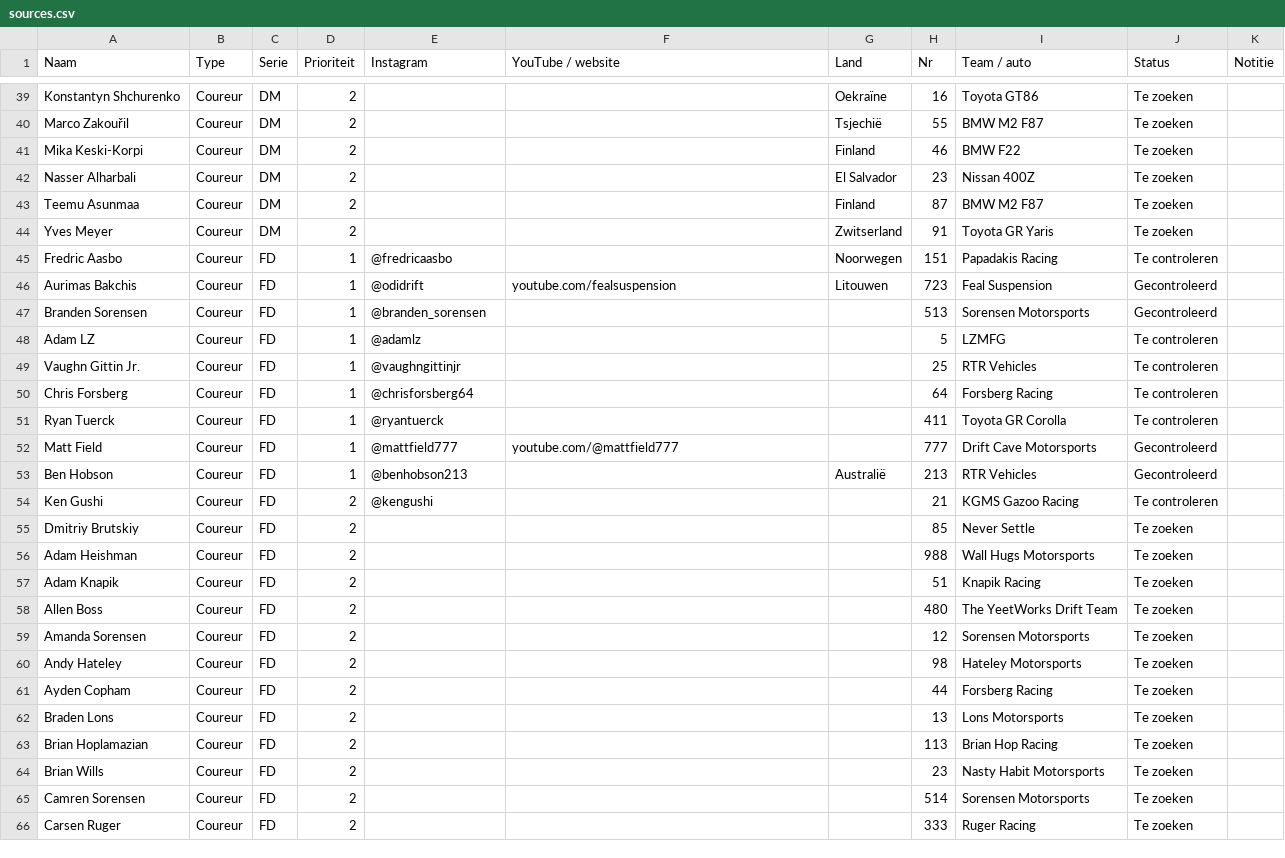
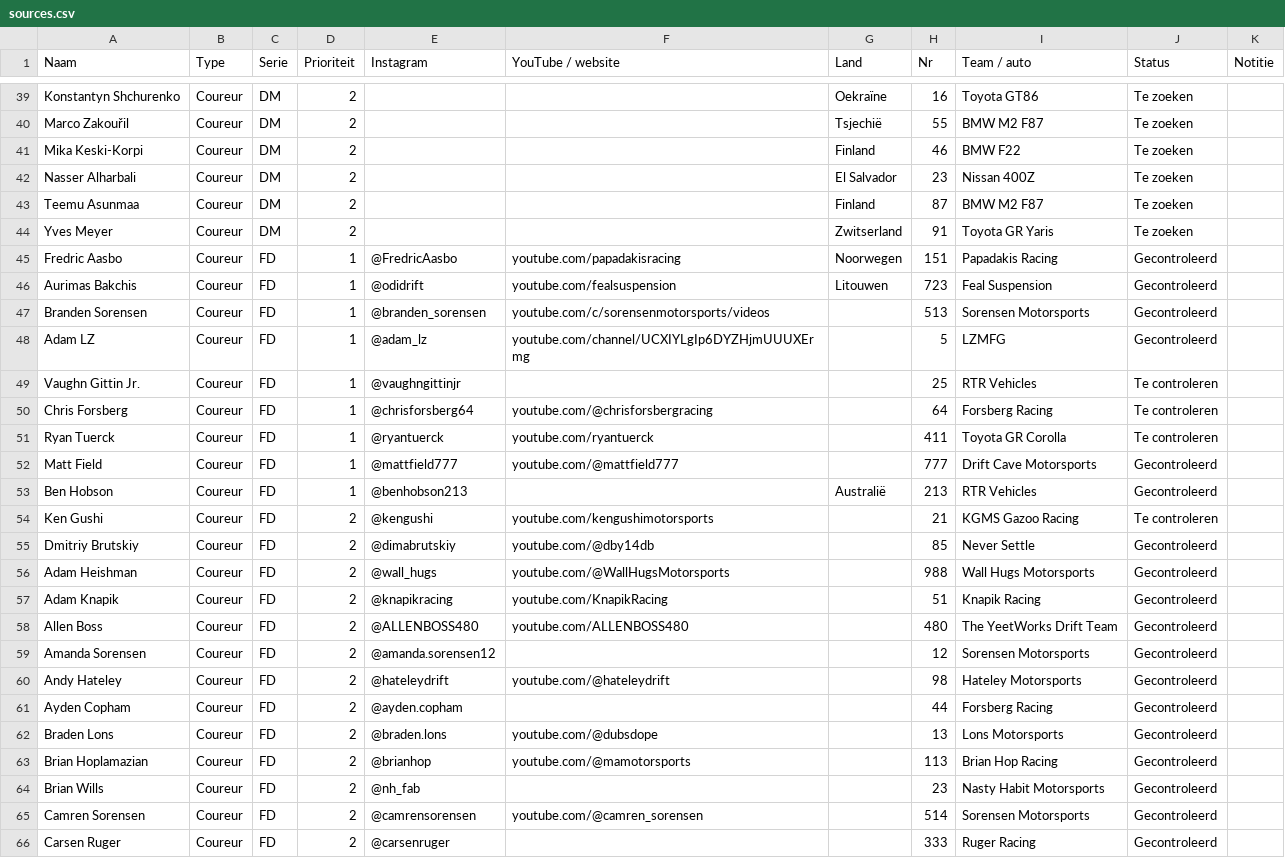
Before and after one commit to sttpjoshua/sidewayswire, a CSV file: data/sources.csv, drawn as a sheet; only a part is shown, gaps mark what is left out; the diff covers the shown part only.

```diff
--- a/data/sources.csv
+++ b/data/sources.csv
@@ -44,23 +44,23 @@ Teemu Asunmaa,Coureur,DM,2,,,Finland,87,BMW M2 F87,Te zoeken,
 Yves Meyer,Coureur,DM,2,,,Zwitserland,91,Toyota GR Yaris,Te zoeken,
-Fredric Aasbo,Coureur,FD,1,@fredricaasbo,,Noorwegen,151,Papadakis Racing,Te controleren,
+Fredric Aasbo,Coureur,FD,1,@FredricAasbo,youtube.com/papadakisracing,Noorwegen,151,Papadakis Racing,Gecontroleerd,
 Aurimas Bakchis,Coureur,FD,1,@odidrift,youtube.com/fealsuspension,Litouwen,723,Feal Suspension,Gecontroleerd,
-Branden Sorensen,Coureur,FD,1,@branden_sorensen,,,513,Sorensen Motorsports,Gecontroleerd,
-Adam LZ,Coureur,FD,1,@adamlz,,,5,LZMFG,Te controleren,
+Branden Sorensen,Coureur,FD,1,@branden_sorensen,youtube.com/c/sorensenmotorsports/videos,,513,Sorensen Motorsports,Gecontroleerd,
+Adam LZ,Coureur,FD,1,@adam_lz,youtube.com/channel/UCXIYLgIp6DYZHjmUUUXErmg,,5,LZMFG,Gecontroleerd,
 Vaughn Gittin Jr.,Coureur,FD,1,@vaughngittinjr,,,25,RTR Vehicles,Te controleren,
-Chris Forsberg,Coureur,FD,1,@chrisforsberg64,,,64,Forsberg Racing,Te controleren,
-Ryan Tuerck,Coureur,FD,1,@ryantuerck,,,411,Toyota GR Corolla,Te controleren,
+Chris Forsberg,Coureur,FD,1,@chrisforsberg64,youtube.com/@chrisforsbergracing,,64,Forsberg Racing,Te controleren,
+Ryan Tuerck,Coureur,FD,1,@ryantuerck,youtube.com/ryantuerck,,411,Toyota GR Corolla,Te controleren,
 Matt Field,Coureur,FD,1,@mattfield777,youtube.com/@mattfield777,,777,Drift Cave Motorsports,Gecontroleerd,
 Ben Hobson,Coureur,FD,1,@benhobson213,,Australië,213,RTR Vehicles,Gecontroleerd,
-Ken Gushi,Coureur,FD,2,@kengushi,,,21,KGMS Gazoo Racing,Te controleren,
-Dmitriy Brutskiy,Coureur,FD,2,,,,85,Never Settle,Te zoeken,
-Adam Heishman,Coureur,FD,2,,,,988,Wall Hugs Motorsports,Te zoeken,
-Adam Knapik,Coureur,FD,2,,,,51,Knapik Racing,Te zoeken,
-Allen Boss,Coureur,FD,2,,,,480,The YeetWorks Drift Team,Te zoeken,
-Amanda Sorensen,Coureur,FD,2,,,,12,Sorensen Motorsports,Te zoeken,
-Andy Hateley,Coureur,FD,2,,,,98,Hateley Motorsports,Te zoeken,
-Ayden Copham,Coureur,FD,2,,,,44,Forsberg Racing,Te zoeken,
-Braden Lons,Coureur,FD,2,,,,13,Lons Motorsports,Te zoeken,
-Brian Hoplamazian,Coureur,FD,2,,,,113,Brian Hop Racing,Te zoeken,
-Brian Wills,Coureur,FD,2,,,,23,Nasty Habit Motorsports,Te zoeken,
-Camren Sorensen,Coureur,FD,2,,,,514,Sorensen Motorsports,Te zoeken,
-Carsen Ruger,Coureur,FD,2,,,,333,Ruger Racing,Te zoeken,
+Ken Gushi,Coureur,FD,2,@kengushi,youtube.com/kengushimotorsports,,21,KGMS Gazoo Racing,Te controleren,
+Dmitriy Brutskiy,Coureur,FD,2,@dimabrutskiy,youtube.com/@dby14db,,85,Never Settle,Gecontroleerd,
+Adam Heishman,Coureur,FD,2,@wall_hugs,youtube.com/@WallHugsMotorsports,,988,Wall Hugs Motorsports,Gecontroleerd,
+Adam Knapik,Coureur,FD,2,@knapikracing,youtube.com/KnapikRacing,,51,Knapik Racing,Gecontroleerd,
+Allen Boss,Coureur,FD,2,@ALLENBOSS480,youtube.com/ALLENBOSS480,,480,The YeetWorks Drift Team,Gecontroleerd,
+Amanda Sorensen,Coureur,FD,2,@amanda.sorensen12,,,12,Sorensen Motorsports,Gecontroleerd,
+Andy Hateley,Coureur,FD,2,@hateleydrift,youtube.com/@hateleydrift,,98,Hateley Motorsports,Gecontroleerd,
+Ayden Copham,Coureur,FD,2,@ayden.copham,,,44,Forsberg Racing,Gecontroleerd,
+Braden Lons,Coureur,FD,2,@braden.lons,youtube.com/@dubsdope,,13,Lons Motorsports,Gecontroleerd,
+Brian Hoplamazian,Coureur,FD,2,@brianhop,youtube.com/@mamotorsports,,113,Brian Hop Racing,Gecontroleerd,
+Brian Wills,Coureur,FD,2,@nh_fab,,,23,Nasty Habit Motorsports,Gecontroleerd,
+Camren Sorensen,Coureur,FD,2,@camrensorensen,youtube.com/@camren_sorensen,,514,Sorensen Motorsports,Gecontroleerd,
+Carsen Ruger,Coureur,FD,2,@carsenruger,,,333,Ruger Racing,Gecontroleerd,
```
Also changed, not shown: 3 added rows and 135 edited cells elsewhere in this file.
